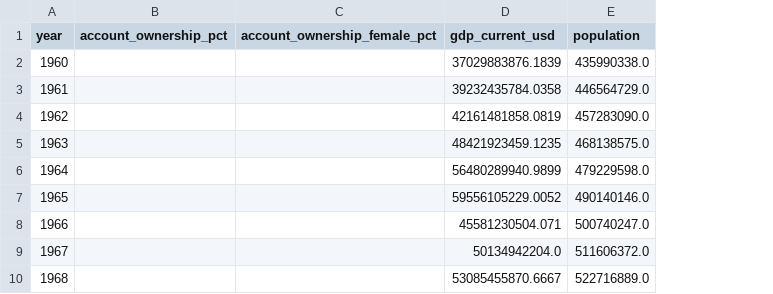
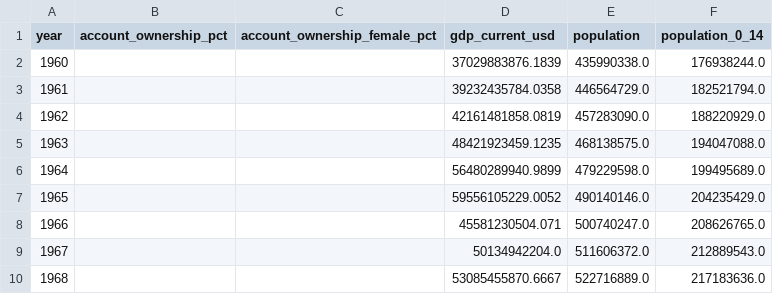
Before and after one commit to DogInfantry/india-fs-pulse, a CSV file: data-pipeline/data/processed/worldbank_india.csv, drawn as a sheet; only a part is shown; the diff names each change by its address in the sheet, - before the commit and + after, or states it on an @@ line.

Commit message:
feat: market structure, wealth, inclusion and market-view analysis
Adds the per-app NPCI dataset the central question needed: PhonePe 45.9% and
Google Pay 32.3% of national volume, both above the 30% cap, with 4.3bn
transactions a month needing to move to comply. Shares are computed against the
national total and reconcile to 94-99% of it, a cross-check between two
separately transcribed NPCI tables.

Also puts the three orphan datasets to work: AMFI (14,288 listed schemes
collapse to 3,353 strategies), World Bank (14.9 UPI txns per banked adult per
month, up from 4.0 in 2021) and five years of prices (public banks +284% vs
private +17% - the margin franchise was already in the price).

Fixes two silent data bugs: pandas comment='#' truncated every per-app row
because NPCI uses '#' as its TPAP marker, and fund houses with brackets in
their name were being parsed as category headers.

```diff
--- a/data-pipeline/data/processed/worldbank_india.csv
+++ b/data-pipeline/data/processed/worldbank_india.csv
+column F (population_0_14), rows 2-10: 176938244.0 | 182521794.0 | 188220929.0 | 194047088.0 | 199495689.0 | 204235429.0 | 208626765.0 | 212889543.0 | 217183636.0
```
Also changed, not shown: data-pipeline/data/processed/amfi_fund_houses.csv, 34 other files.
